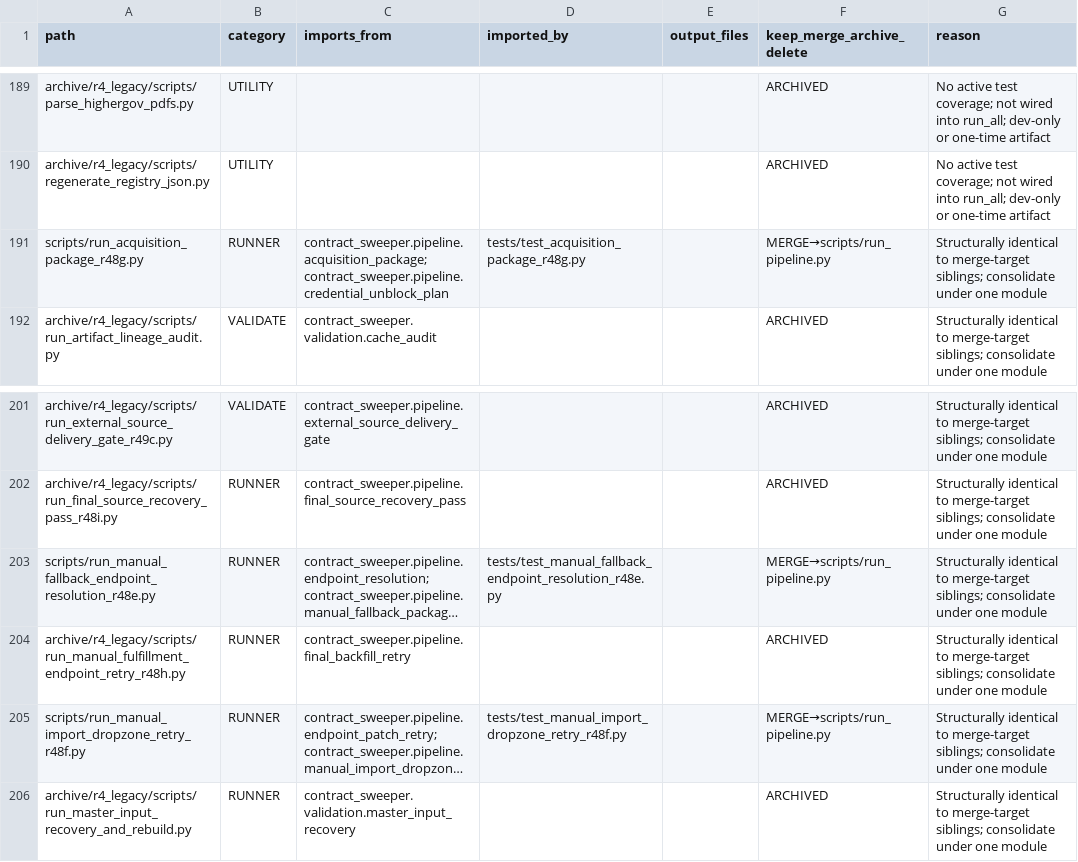
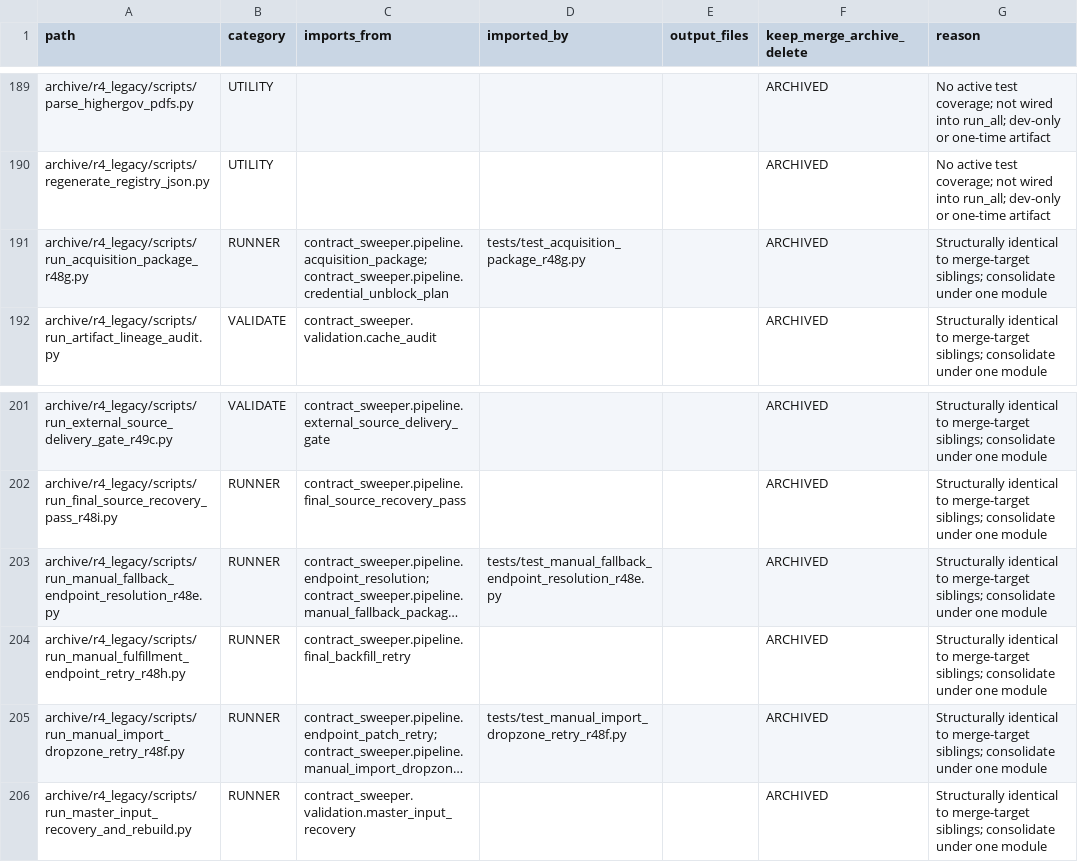
Before and after one commit to jotaele44/Contract-Sweeper, a CSV file: reports/module_inventory.csv, drawn as a sheet; only a part is shown, gaps mark what is left out; long unchanged cells end in …; the diff names each change by its address in the sheet, - before the commit and + after, or states it on an @@ line.

```diff
--- a/reports/module_inventory.csv
+++ b/reports/module_inventory.csv
-A191 (path): scripts/run_acquisition_package_r48g.py
+A191 (path): archive/r4_legacy/scripts/run_acquisition_package_r48g.py
-F191 (keep_merge_archive_delete): MERGE→scripts/run_pipeline.py
+F191 (keep_merge_archive_delete): ARCHIVED
-A203 (path): scripts/run_manual_fallback_endpoint_resolution_r48e.py
+A203 (path): archive/r4_legacy/scripts/run_manual_fallback_endpoint_resolution_r48e.py
-F203 (keep_merge_archive_delete): MERGE→scripts/run_pipeline.py
+F203 (keep_merge_archive_delete): ARCHIVED
-A205 (path): scripts/run_manual_import_dropzone_retry_r48f.py
+A205 (path): archive/r4_legacy/scripts/run_manual_import_dropzone_retry_r48f.py
-F205 (keep_merge_archive_delete): MERGE→scripts/run_pipeline.py
+F205 (keep_merge_archive_delete): ARCHIVED
```
Also changed, not shown: 7 other files.
